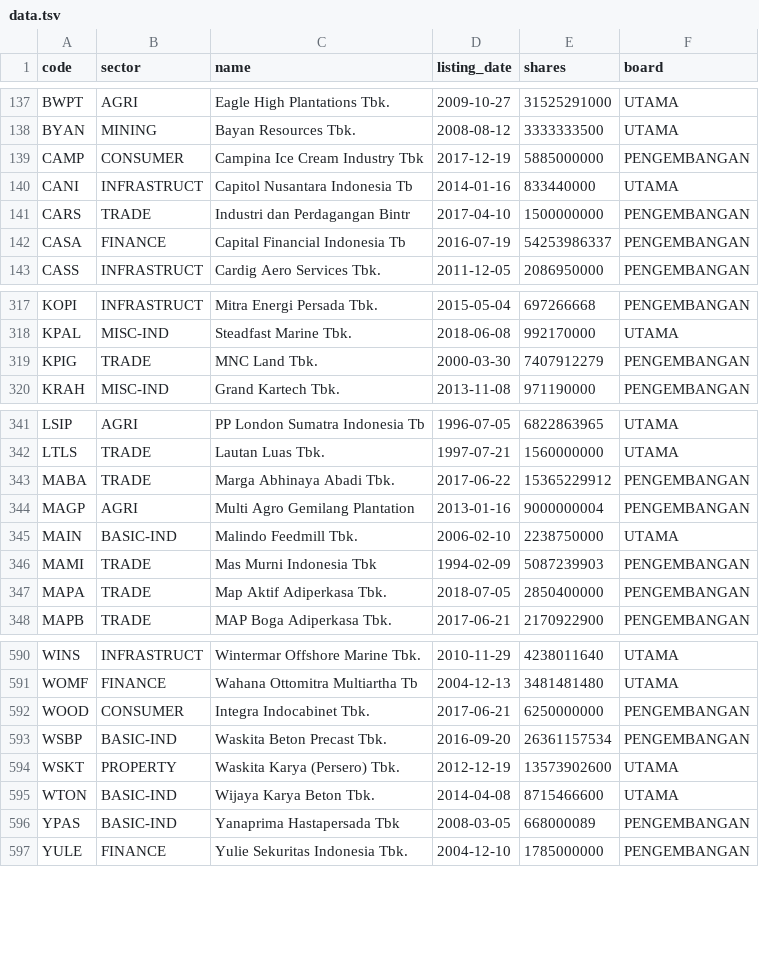
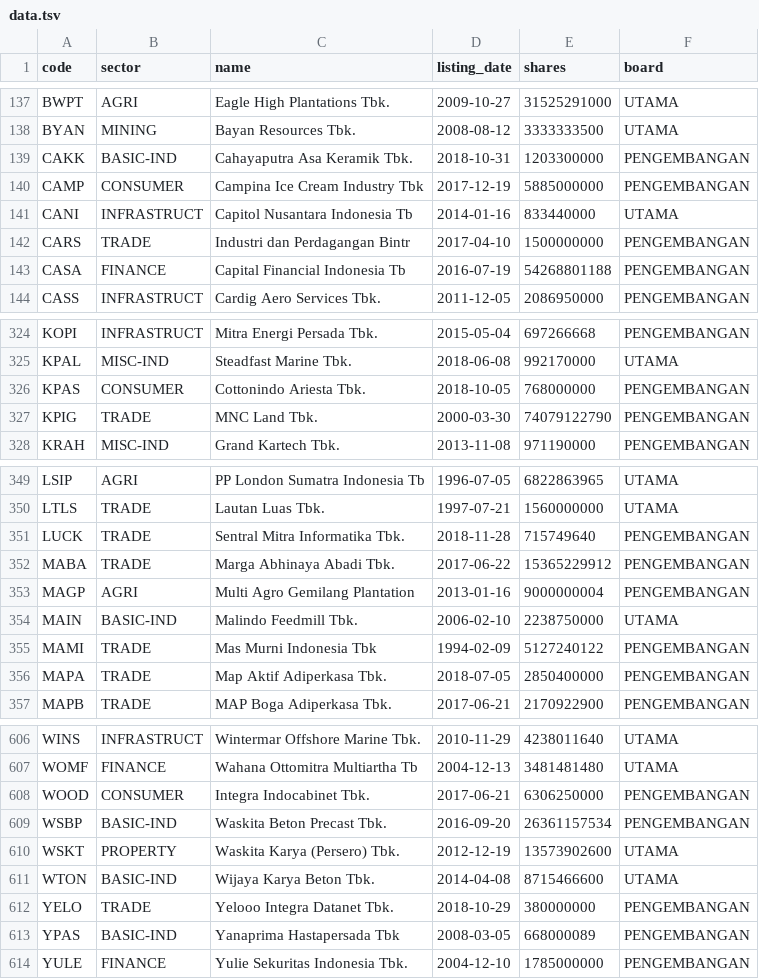
Before and after one commit to perlancar/gudangdata, a TSV file: table/idx_stock/data.tsv, drawn as a sheet; only a part is shown, gaps mark what is left out; the diff covers the shown part only.

```diff
--- a/table/idx_stock/data.tsv
+++ b/table/idx_stock/data.tsv
@@ -138,2 +138,3 @@ BWPT	AGRI	Eagle High Plantations Tbk.	2009-10-27	31525291000	UTAMA
 BYAN	MINING	Bayan Resources Tbk.	2008-08-12	3333333500	UTAMA
+CAKK	BASIC-IND	Cahayaputra Asa Keramik Tbk.	2018-10-31	1203300000	PENGEMBANGAN
 CAMP	CONSUMER	Campina Ice Cream Industry Tbk	2017-12-19	5885000000	PENGEMBANGAN
@@ -141,3 +142,3 @@ CANI	INFRASTRUCT	Capitol Nusantara Indonesia Tb	2014-01-16	833440000	UTAMA
 CARS	TRADE	Industri dan Perdagangan Bintr	2017-04-10	1500000000	PENGEMBANGAN
-CASA	FINANCE	Capital Financial Indonesia Tb	2016-07-19	54253986337	PENGEMBANGAN
+CASA	FINANCE	Capital Financial Indonesia Tb	2016-07-19	54268801188	PENGEMBANGAN
 CASS	INFRASTRUCT	Cardig Aero Services Tbk.	2011-12-05	2086950000	PENGEMBANGAN
@@ -318,3 +325,4 @@ KOPI	INFRASTRUCT	Mitra Energi Persada Tbk.	2015-05-04	697266668	PENGEMBANGAN
 KPAL	MISC-IND	Steadfast Marine Tbk.	2018-06-08	992170000	UTAMA
-KPIG	TRADE	MNC Land Tbk.	2000-03-30	7407912279	PENGEMBANGAN
+KPAS	CONSUMER	Cottonindo Ariesta Tbk.	2018-10-05	768000000	PENGEMBANGAN
+KPIG	TRADE	MNC Land Tbk.	2000-03-30	74079122790	PENGEMBANGAN
 KRAH	MISC-IND	Grand Kartech Tbk.	2013-11-08	971190000	PENGEMBANGAN
@@ -342,2 +350,3 @@ LSIP	AGRI	PP London Sumatra Indonesia Tb	1996-07-05	6822863965	UTAMA
 LTLS	TRADE	Lautan Luas Tbk.	1997-07-21	1560000000	UTAMA
+LUCK	TRADE	Sentral Mitra Informatika Tbk.	2018-11-28	715749640	PENGEMBANGAN
 MABA	TRADE	Marga Abhinaya Abadi Tbk.	2017-06-22	15365229912	PENGEMBANGAN
@@ -345,3 +354,3 @@ MAGP	AGRI	Multi Agro Gemilang Plantation	2013-01-16	9000000004	PENGEMBANGAN
 MAIN	BASIC-IND	Malindo Feedmill Tbk.	2006-02-10	2238750000	UTAMA
-MAMI	TRADE	Mas Murni Indonesia Tbk	1994-02-09	5087239903	PENGEMBANGAN
+MAMI	TRADE	Mas Murni Indonesia Tbk	1994-02-09	5127240122	PENGEMBANGAN
 MAPA	TRADE	Map Aktif Adiperkasa Tbk.	2018-07-05	2850400000	PENGEMBANGAN
@@ -591,3 +607,3 @@ WINS	INFRASTRUCT	Wintermar Offshore Marine Tbk.	2010-11-29	4238011640	UTAMA
 WOMF	FINANCE	Wahana Ottomitra Multiartha Tb	2004-12-13	3481481480	UTAMA
-WOOD	CONSUMER	Integra Indocabinet Tbk.	2017-06-21	6250000000	PENGEMBANGAN
+WOOD	CONSUMER	Integra Indocabinet Tbk.	2017-06-21	6306250000	PENGEMBANGAN
 WSBP	BASIC-IND	Waskita Beton Precast Tbk.	2016-09-20	26361157534	PENGEMBANGAN
@@ -595,2 +611,3 @@ WSKT	PROPERTY	Waskita Karya (Persero) Tbk.	2012-12-19	13573902600	UTAMA
 WTON	BASIC-IND	Wijaya Karya Beton Tbk.	2014-04-08	8715466600	UTAMA
+YELO	TRADE	Yelooo Integra Datanet Tbk.	2018-10-29	380000000	PENGEMBANGAN
 YPAS	BASIC-IND	Yanaprima Hastapersada Tbk	2008-03-05	668000089	PENGEMBANGAN
```
Also changed, not shown: 15 added rows, 2 removed rows and 38 edited cells elsewhere in this file, 1 other file.
